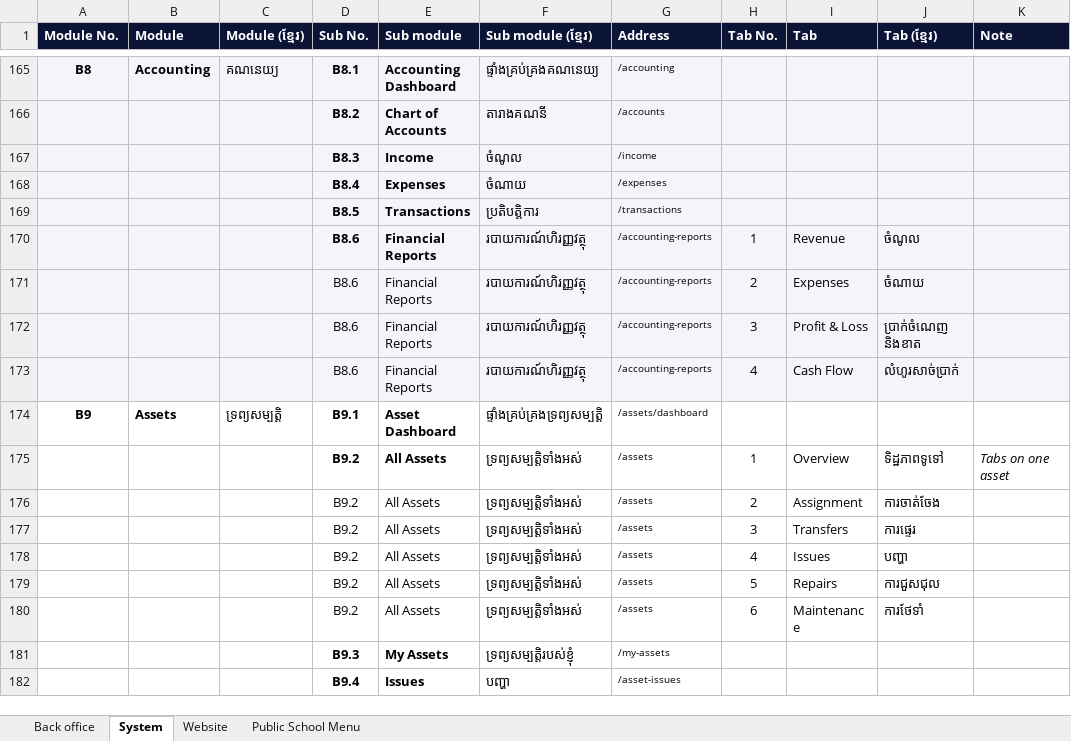
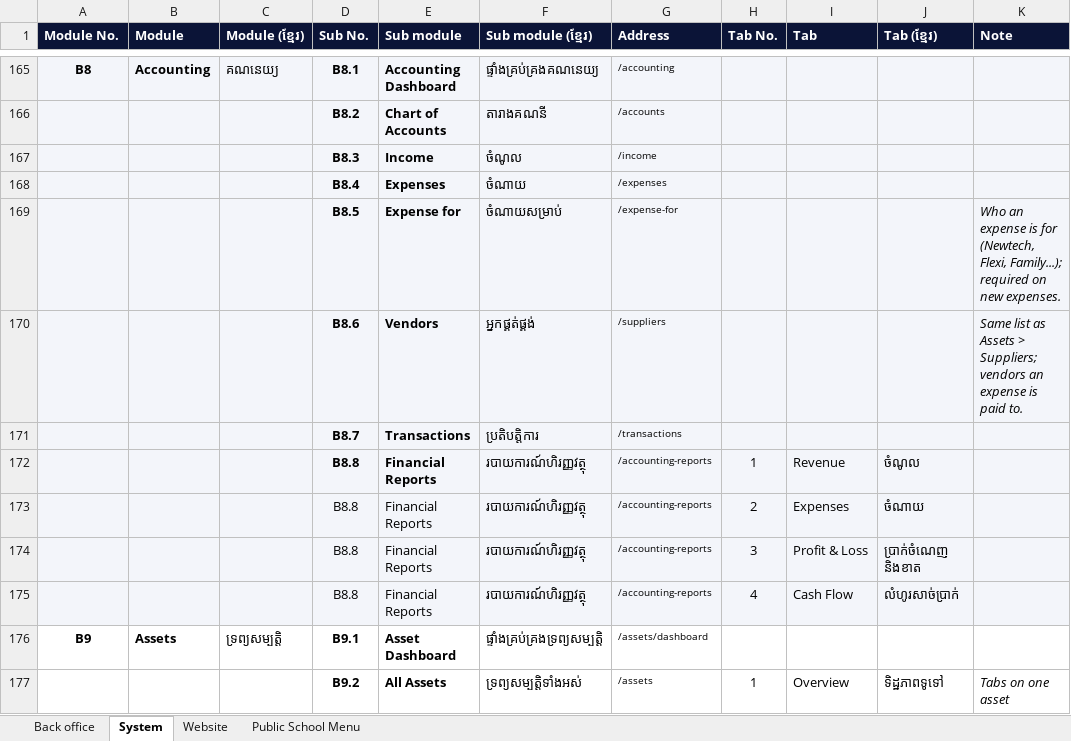
Before and after one commit to pouvsaroth/ntcsweb, an Excel workbook: docs/NTCSWEB-Modules.xlsx, sheet System, drawn as a sheet; only a part is shown, gaps mark what is left out; the shorter side is filled out with more unchanged rows; values as stored, in another font and other column widths than the file's, no borders; addresses are those after the commit; the diff names each change by its address in the sheet, - before the commit and + after, or states it on an @@ line.

```diff
--- a/docs/NTCSWEB-Modules.xlsx (sheet System)
+++ b/docs/NTCSWEB-Modules.xlsx (sheet System)
+row 169:  |  |  | B8.5 | Expense for | ចំណាយសម្រាប់ | /expense-for |  |  |  | Who an expense is for (Newtech, Flexi, Family...); required on new expenses.
+row 170:  |  |  | B8.6 | Vendors | អ្នកផ្គត់ផ្គង់ | /suppliers |  |  |  | Same list as Assets > Suppliers; vendors an expense is paid to.
-D171 (Sub No.): B8.5
+D171 (Sub No.): B8.7
-D172:D175 (Sub No.): B8.6
+D172:D175 (Sub No.): B8.8
```
Also changed, not shown: 43 other files.
